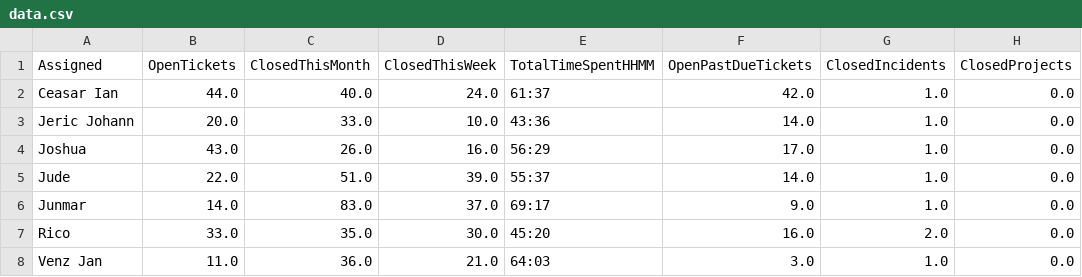
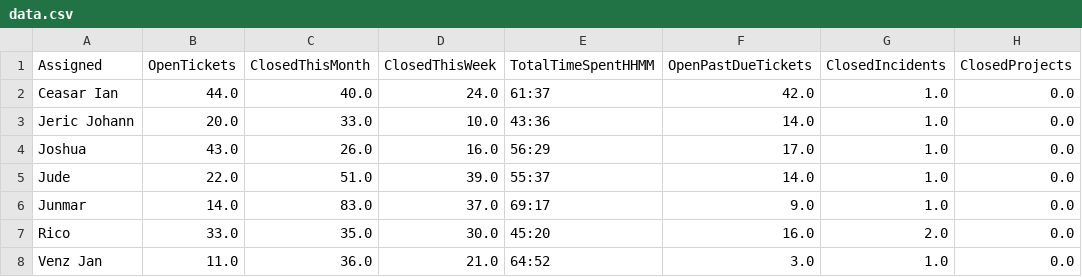
Before and after one commit to astechsupport/technical-support-data, a CSV file: data.csv, drawn as a sheet; only a part is shown; the diff names each change by its address in the sheet, - before the commit and + after, or states it on an @@ line.

```diff
--- a/data.csv
+++ b/data.csv
-E8 (TotalTimeSpentHHMM): 64:03
+E8 (TotalTimeSpentHHMM): 64:52
```
Also changed, not shown: pastdue.csv.
